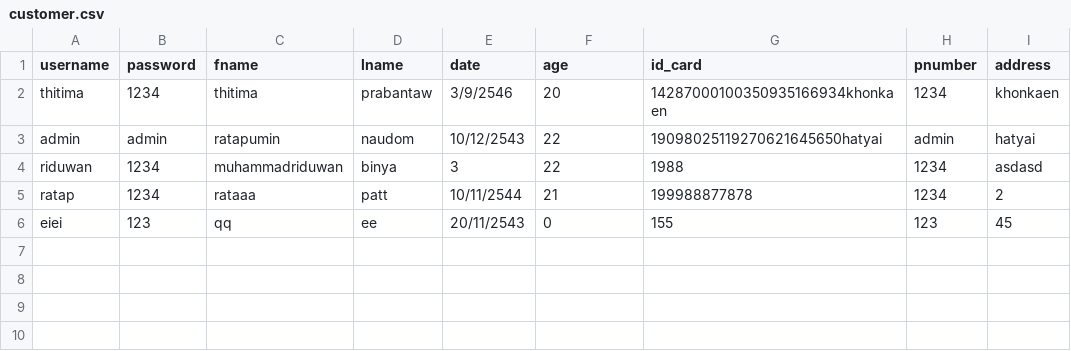
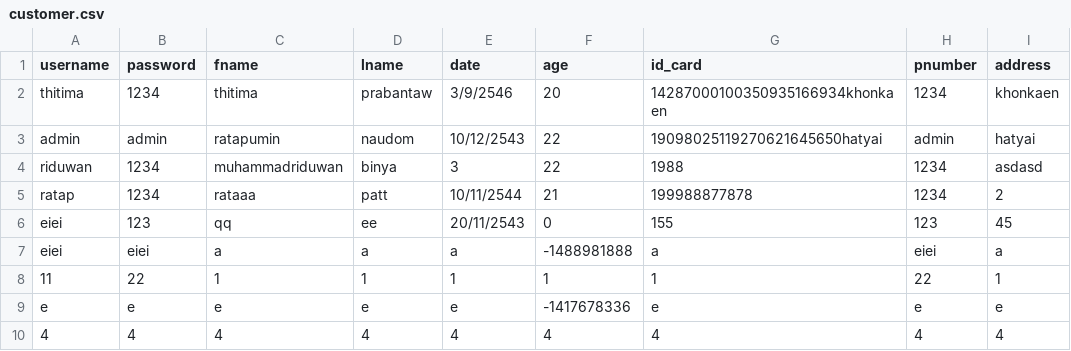
Before and after one commit to ratapumin/mini-project, a CSV file: customer.csv, drawn as a sheet; the diff names each change by its address in the sheet, - before the commit and + after, or states it on an @@ line.

Commit message:
update customer function and create service

```diff
--- a/customer.csv
+++ b/customer.csv
+row 7: eiei | eiei | a | a | a | -1488981888 | a | eiei | a
+row 8: 11 | 22 | 1 | 1 | 1 | 1 | 1 | 22 | 1
+row 9: e | e | e | e | e | -1417678336 | e | e | e
+row 10: 4 | 4 | 4 | 4 | 4 | 4 | 4 | 4 | 4
```
Also changed, not shown: 5 other files.
